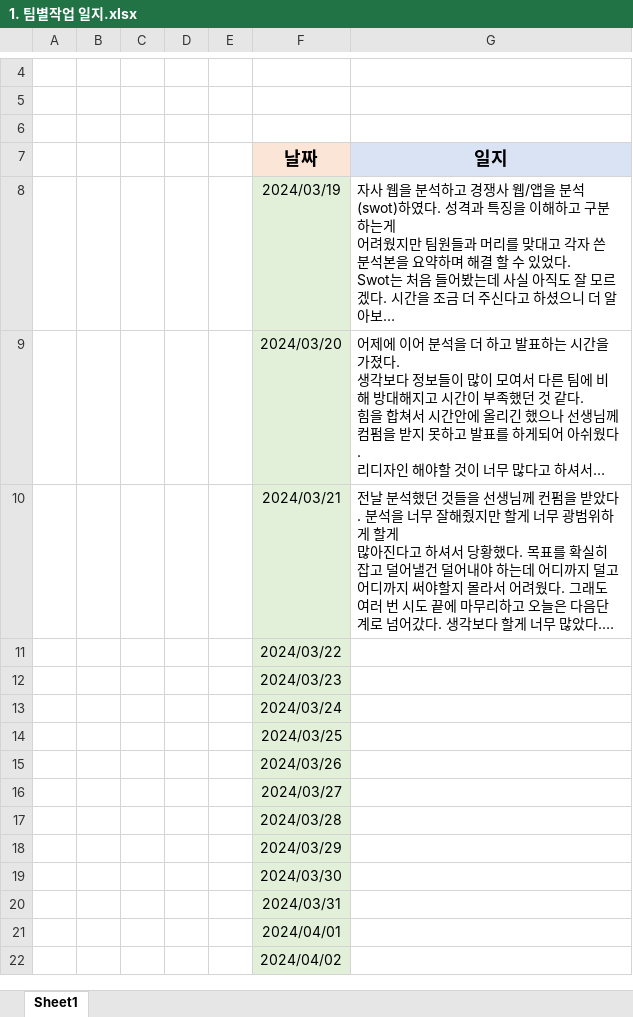
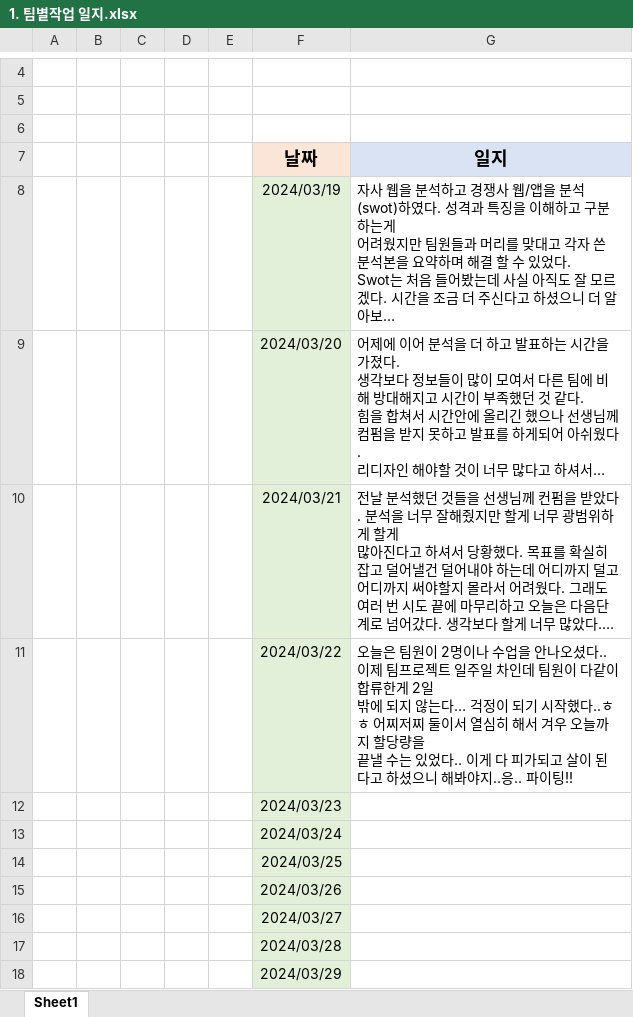
Before and after one commit to ayjvv/Group, an Excel workbook: 일지/1. 팀별작업 일지.xlsx, sheet Sheet1, drawn as a sheet; only a part is shown, gaps mark what is left out; the shorter side is filled out with more unchanged rows; long unchanged cells end in …; values as stored, in another font and other column widths than the file's, no borders; ↵ is a line break in a cell; the diff names each change by its address in the sheet, - before the commit and + after, or states it on an @@ line.

```diff
--- a/일지/1. 팀별작업 일지.xlsx (sheet Sheet1)
+++ b/일지/1. 팀별작업 일지.xlsx (sheet Sheet1)
-G11 (일지): (empty)
+G11 (일지): 오늘은 팀원이 2명이나 수업을 안나오셨다.. 이제 팀프로젝트 일주일 차인데 팀원이 다같이 합류한게 2일 ↵ 밖에 되지 않는다… 걱정이 되기 시작했다..ㅎㅎ 어찌저찌 둘이서 열심히 해서 겨우 오늘까지 할당량을 ↵ 끝낼 수는 있었다.. 이게 다 피가되고 살이 된다고 하셨으니 해봐야지..응.. 파이팅!!
```
Also changed, not shown: 3 other files.
